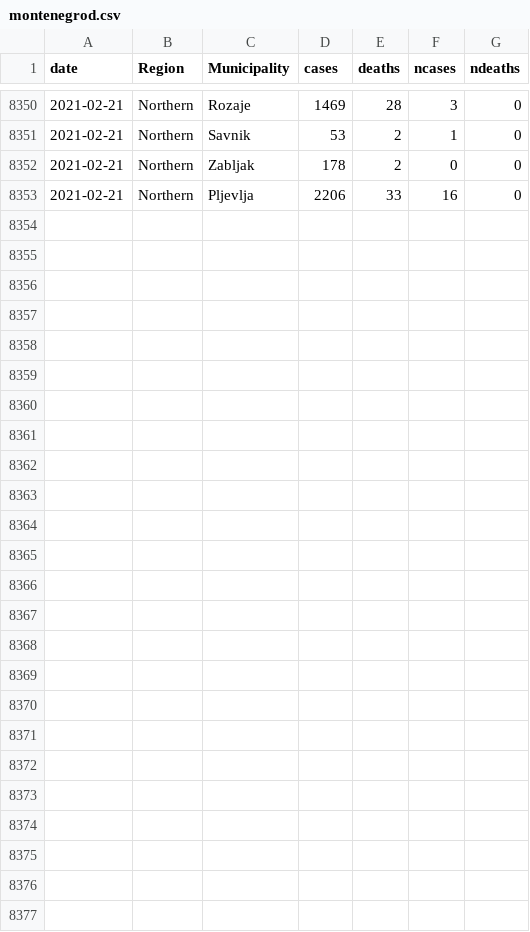
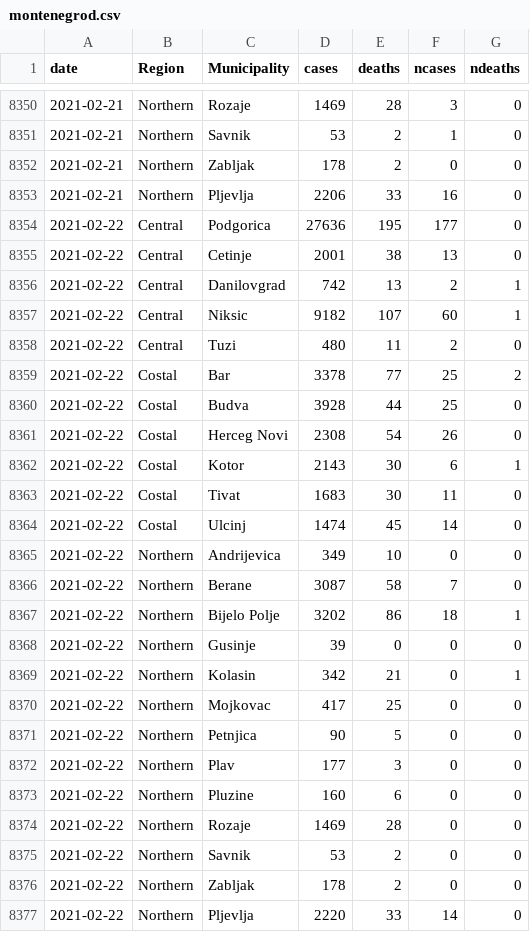
Before and after one commit to yuster0/Dashboard, a CSV file: montenegrod.csv, drawn as a sheet; only a part is shown, gaps mark what is left out.

```diff
--- a/montenegrod.csv
+++ b/montenegrod.csv
@@ -8353 +8353,25 @@ date,Region,Municipality,cases,deaths,ncases,ndeaths
 2021-02-21,Northern,Pljevlja,2206,33,16,0
+2021-02-22,Central,Podgorica,27636,195,177,0
+2021-02-22,Central,Cetinje,2001,38,13,0
+2021-02-22,Central,Danilovgrad,742,13,2,1
+2021-02-22,Central,Niksic,9182,107,60,1
+2021-02-22,Central,Tuzi,480,11,2,0
+2021-02-22,Costal,Bar,3378,77,25,2
+2021-02-22,Costal,Budva,3928,44,25,0
+2021-02-22,Costal,Herceg Novi,2308,54,26,0
+2021-02-22,Costal,Kotor,2143,30,6,1
+2021-02-22,Costal,Tivat,1683,30,11,0
+2021-02-22,Costal,Ulcinj,1474,45,14,0
+2021-02-22,Northern,Andrijevica,349,10,0,0
+2021-02-22,Northern,Berane,3087,58,7,0
+2021-02-22,Northern,Bijelo Polje,3202,86,18,1
+2021-02-22,Northern,Gusinje,39,0,0,0
+2021-02-22,Northern,Kolasin,342,21,0,1
+2021-02-22,Northern,Mojkovac,417,25,0,0
+2021-02-22,Northern,Petnjica,90,5,0,0
+2021-02-22,Northern,Plav,177,3,0,0
+2021-02-22,Northern,Pluzine,160,6,0,0
+2021-02-22,Northern,Rozaje,1469,28,0,0
+2021-02-22,Northern,Savnik,53,2,0,0
+2021-02-22,Northern,Zabljak,178,2,0,0
+2021-02-22,Northern,Pljevlja,2220,33,14,0
```
Also changed, not shown: monte.csv.
